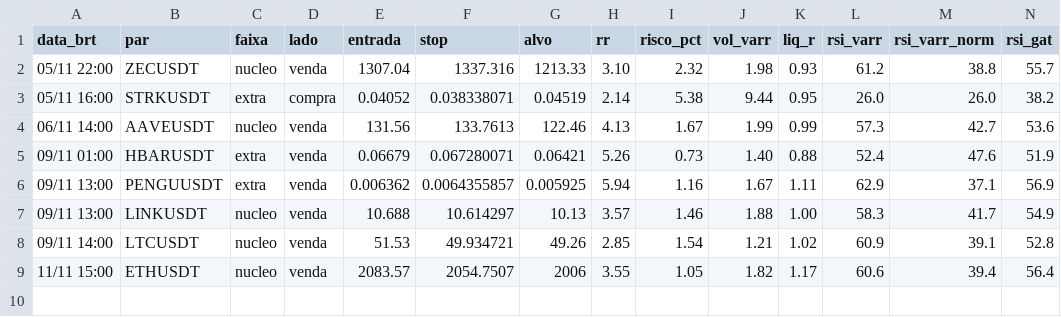
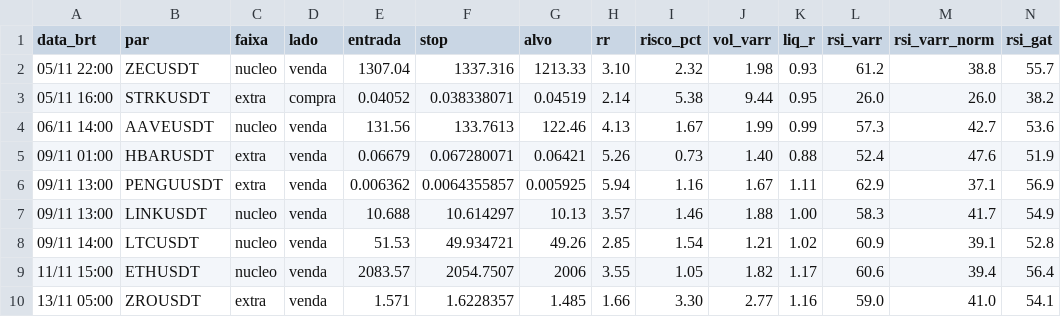
Before and after one commit to eduardobiesdorf/bot-smc-binance, a CSV file: historico_ao_vivo.csv, drawn as a sheet; only a part is shown; rows hold the shown columns only; the diff names each change by its address in the sheet, - before the commit and + after, or states it on an @@ line.

```diff
--- a/historico_ao_vivo.csv
+++ b/historico_ao_vivo.csv
+row 10: 13/11 05:00 | ZROUSDT | extra | venda | 1.571 | 1.6228357 | 1.485 | 1.66 | 3.30 | 2.77 | 1.16 | 59.0 | 41.0 | 54.1
```
Also changed, not shown: 4 other files.
